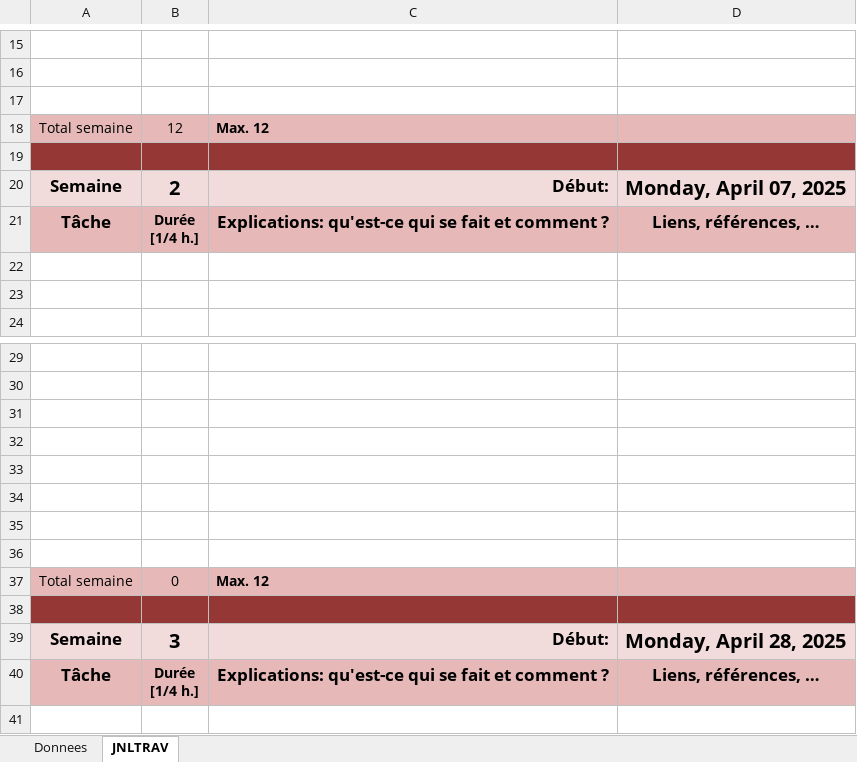
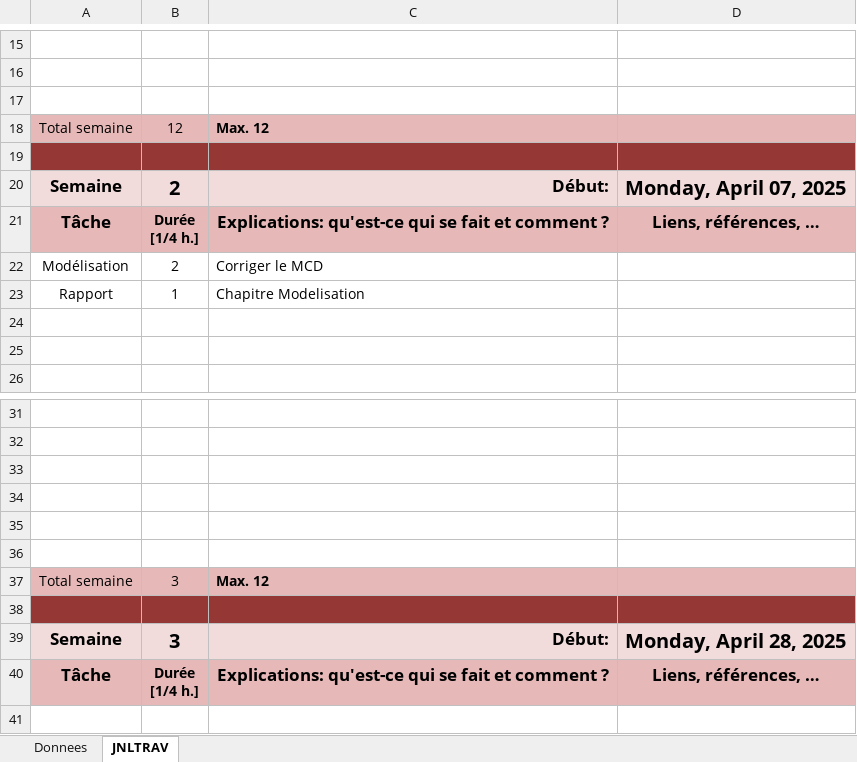
Before and after one commit to chrisETML/Aeroport, an Excel workbook: Ristic-JournalDeTravail.xlsm, sheet JNLTRAV, drawn as a sheet; only a part is shown, gaps mark what is left out; values as stored, in another font and other column widths than the file's, no borders; charts and pictures not drawn; removed rows and columns are numbered as before the commit, all else as after; the diff names each change by its address in the sheet, - before the commit and + after, or states it on an @@ line.

```diff
--- a/Ristic-JournalDeTravail.xlsm (sheet JNLTRAV)
+++ b/Ristic-JournalDeTravail.xlsm (sheet JNLTRAV)
+row 22: Modélisation | 2 | Corriger le MCD
+row 23: Rapport | 1 | Chapitre Modelisation
-row 35: (empty)
-row 36: (empty)
-B37: 0
+B37: 3
```
Also changed, not shown: charts or pictures, 3 other files.
